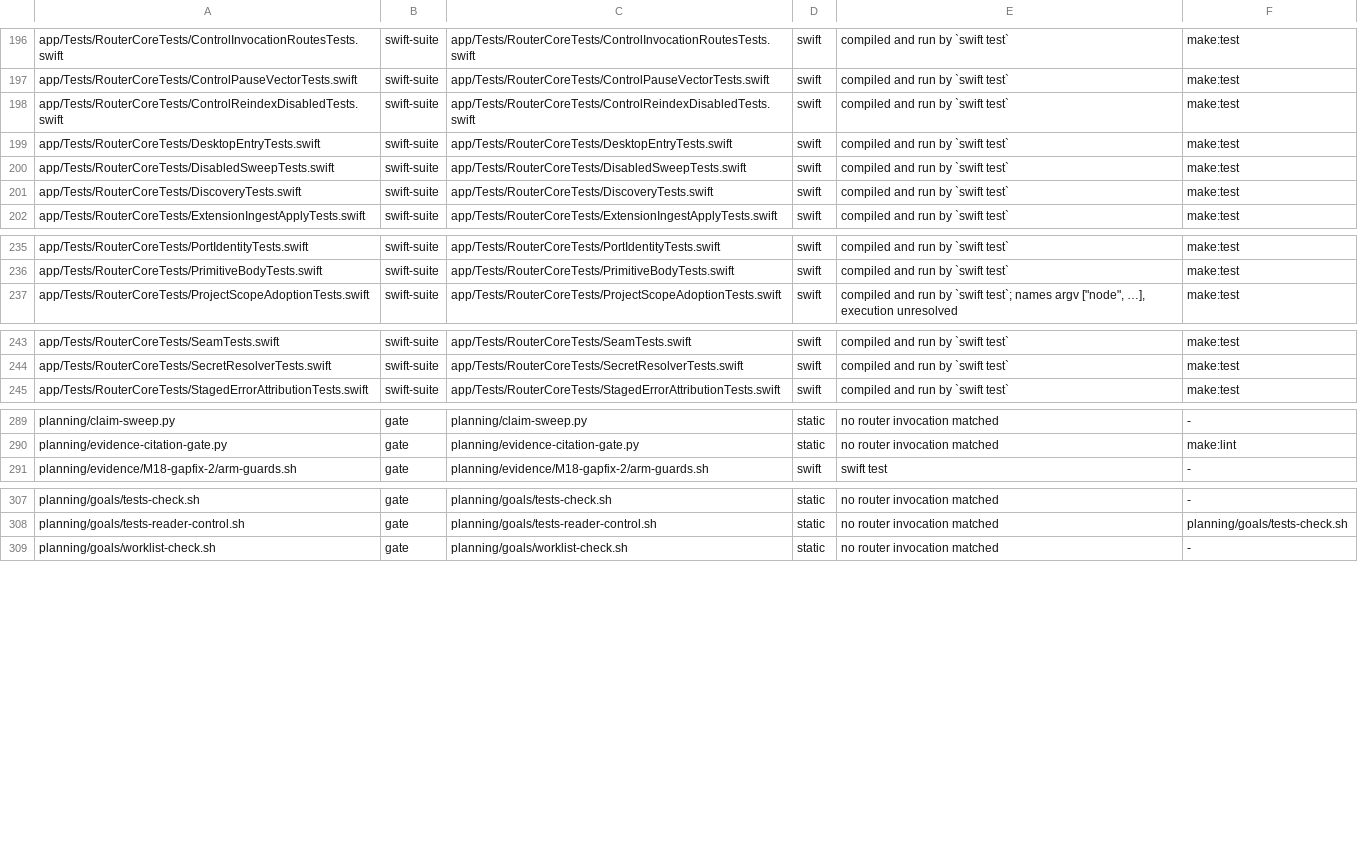
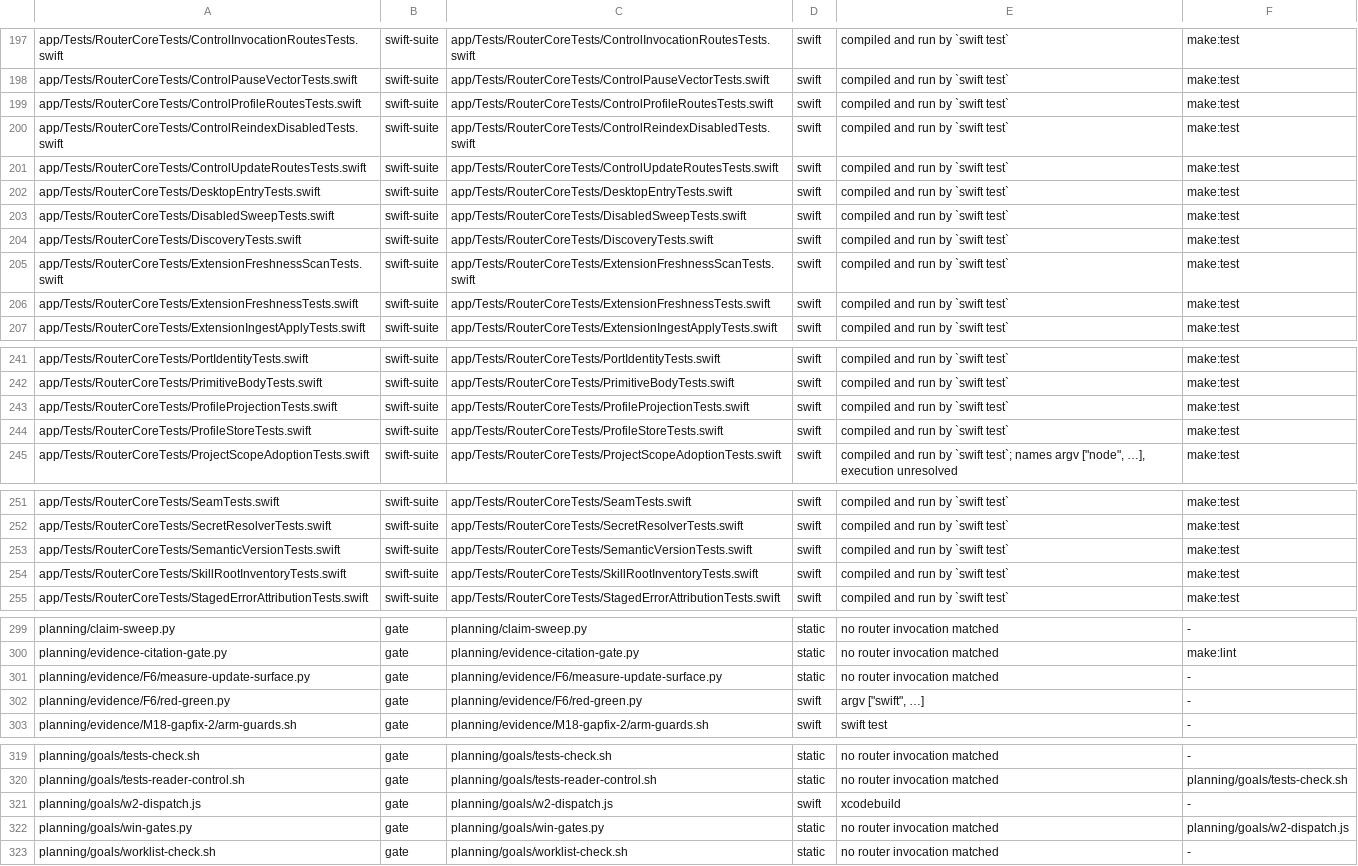
Before and after one commit to fledgeling-co/mcp-router, a TSV file: planning/instrument-census.tsv, drawn as a sheet; only a part is shown, gaps mark what is left out; the diff covers the shown part only; the diff names each change by its address in the sheet, - before the commit and + after, or states it on an @@ line.

```diff
--- a/planning/instrument-census.tsv
+++ b/planning/instrument-census.tsv
+row 199: app/Tests/RouterCoreTests/ControlProfileRoutesTests.swift | swift-suite | app/Tests/RouterCoreTests/ControlProfileRoutesTests.swift | swift | compiled and run by `swift test` | make:test
+row 201: app/Tests/RouterCoreTests/ControlUpdateRoutesTests.swift | swift-suite | app/Tests/RouterCoreTests/ControlUpdateRoutesTests.swift | swift | compiled and run by `swift test` | make:test
+row 205: app/Tests/RouterCoreTests/ExtensionFreshnessScanTests.swift | swift-suite | app/Tests/RouterCoreTests/ExtensionFreshnessScanTests.swift | swift | compiled and run by `swift test` | make:test
+row 206: app/Tests/RouterCoreTests/ExtensionFreshnessTests.swift | swift-suite | app/Tests/RouterCoreTests/ExtensionFreshnessTests.swift | swift | compiled and run by `swift test` | make:test
+row 243: app/Tests/RouterCoreTests/ProfileProjectionTests.swift | swift-suite | app/Tests/RouterCoreTests/ProfileProjectionTests.swift | swift | compiled and run by `swift test` | make:test
+row 244: app/Tests/RouterCoreTests/ProfileStoreTests.swift | swift-suite | app/Tests/RouterCoreTests/ProfileStoreTests.swift | swift | compiled and run by `swift test` | make:test
+row 253: app/Tests/RouterCoreTests/SemanticVersionTests.swift | swift-suite | app/Tests/RouterCoreTests/SemanticVersionTests.swift | swift | compiled and run by `swift test` | make:test
+row 254: app/Tests/RouterCoreTests/SkillRootInventoryTests.swift | swift-suite | app/Tests/RouterCoreTests/SkillRootInventoryTests.swift | swift | compiled and run by `swift test` | make:test
+row 301: planning/evidence/F6/measure-update-surface.py | gate | planning/evidence/F6/measure-update-surface.py | static | no router invocation matched | -
+row 302: planning/evidence/F6/red-green.py | gate | planning/evidence/F6/red-green.py | swift | argv ["swift", …] | -
+row 321: planning/goals/w2-dispatch.js | gate | planning/goals/w2-dispatch.js | swift | xcodebuild | -
+row 322: planning/goals/win-gates.py | gate | planning/goals/win-gates.py | static | no router invocation matched | planning/goals/w2-dispatch.js
```
Also changed, not shown: 7 added rows elsewhere in this file, 1 other file.
